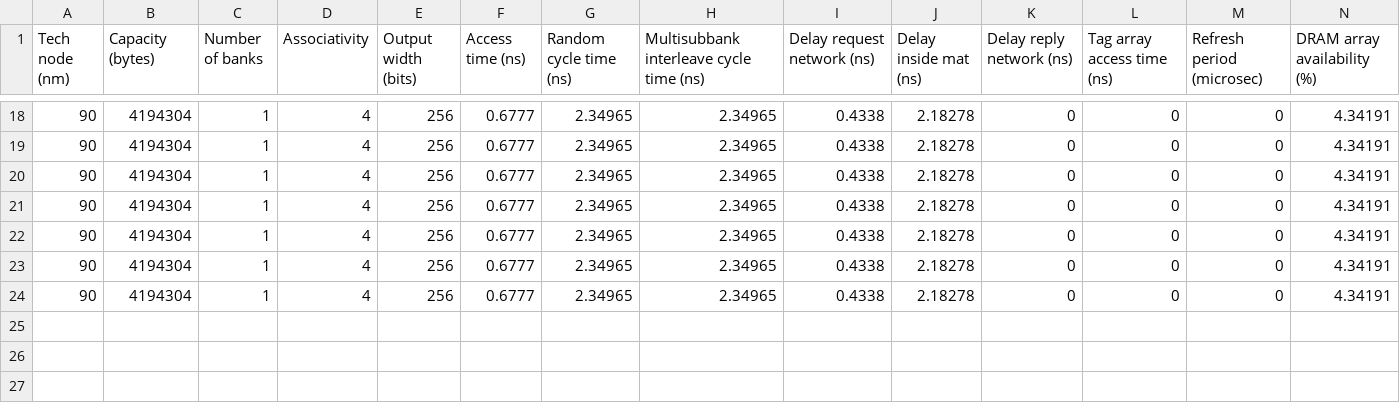
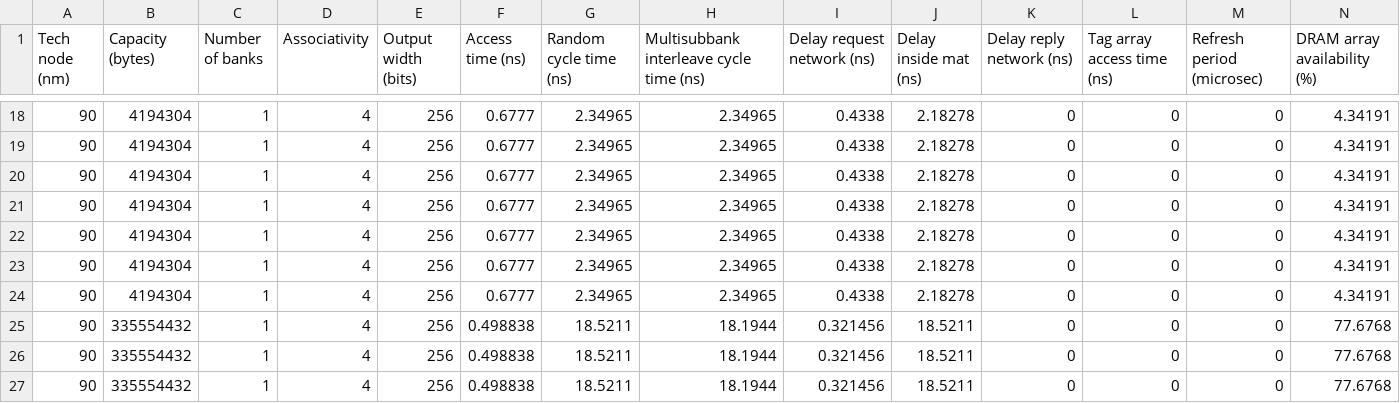
Before and after one commit to alanxiaoyi/XAMP_linux, a CSV file: cacti/out.csv, drawn as a sheet; only a part is shown, gaps mark what is left out; rows hold the shown columns only; the diff names each change by its address in the sheet, - before the commit and + after, or states it on an @@ line.

Commit message:
major update
-tag pool
-model arc add new feature including search based and pipe interface

```diff
--- a/cacti/out.csv
+++ b/cacti/out.csv
+row 25: 90 | 335554432 | 1 | 4 | 256 | 0.498838 | 18.5211 | 18.1944 | 0.321456 | 18.5211 | 0 | 0 | 0 | 77.6768
+row 26: 90 | 335554432 | 1 | 4 | 256 | 0.498838 | 18.5211 | 18.1944 | 0.321456 | 18.5211 | 0 | 0 | 0 | 77.6768
+row 27: 90 | 335554432 | 1 | 4 | 256 | 0.498838 | 18.5211 | 18.1944 | 0.321456 | 18.5211 | 0 | 0 | 0 | 77.6768
```
Also changed, not shown: 8 other files.
